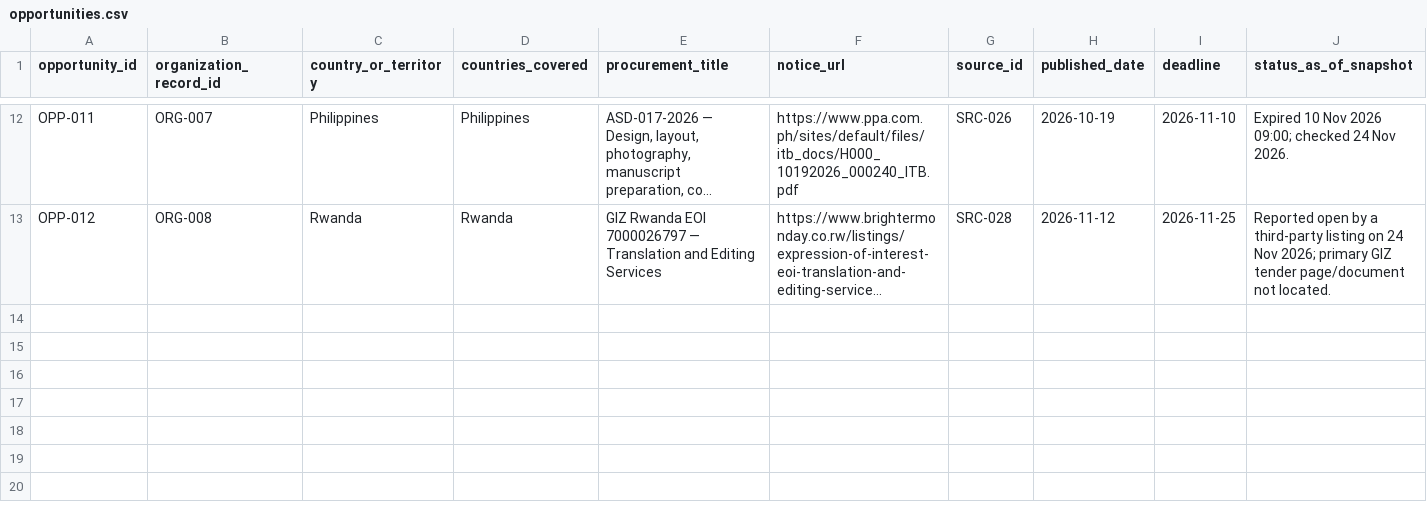
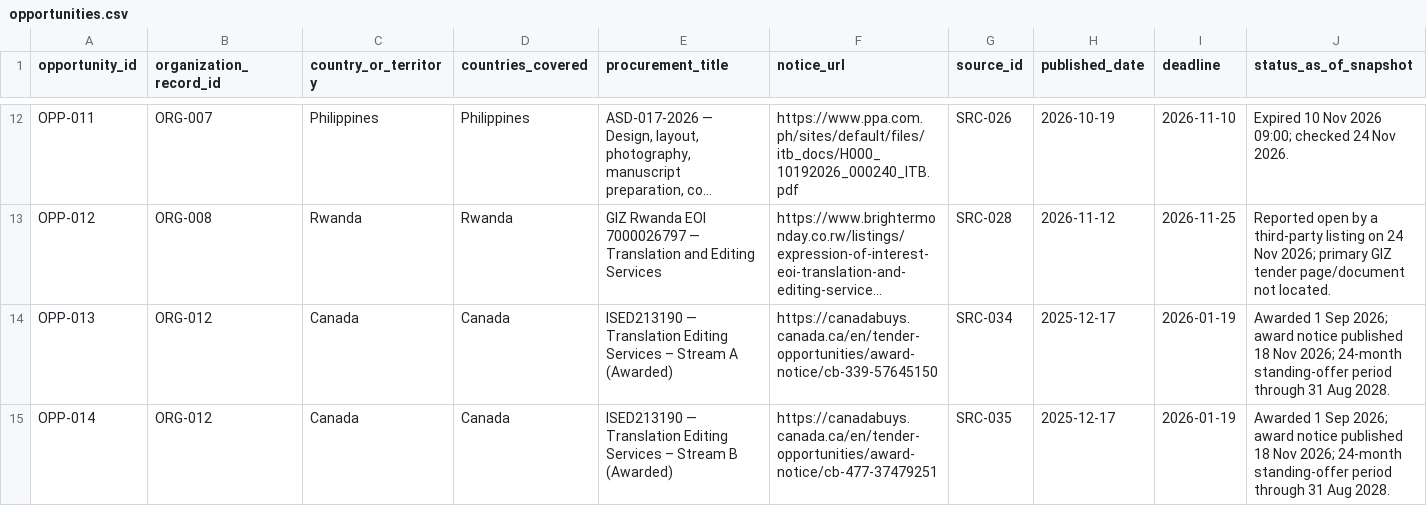
Before and after one commit to rampaulsaini/Shirmani-Research-Institute, a CSV file: market-research/opportunities.csv, drawn as a sheet; only a part is shown, gaps mark what is left out; long unchanged cells end in …; rows hold the shown columns only; the diff names each change by its address in the sheet, - before the commit and + after, or states it on an @@ line.

Commit message:
research: append Canada ISED award benchmark

```diff
--- a/market-research/opportunities.csv
+++ b/market-research/opportunities.csv
+row 14: OPP-013 | ORG-012 | Canada | Canada | ISED213190 — Translation Editing Services – Stream A (Awarded) | https://canadabuys.canada.ca/en/tender-opportunities/award-notice/cb-339-57645150 | SRC-034 | 2025-12-17 | 2026-01-19 | Awarded 1 Sep 2026; award notice published 18 Nov 2026; 24-month standing-offer period through 31 Aug 2028.
+row 15: OPP-014 | ORG-012 | Canada | Canada | ISED213190 — Translation Editing Services – Stream B (Awarded) | https://canadabuys.canada.ca/en/tender-opportunities/award-notice/cb-477-37479251 | SRC-035 | 2025-12-17 | 2026-01-19 | Awarded 1 Sep 2026; award notice published 18 Nov 2026; 24-month standing-offer period through 31 Aug 2028.
```
